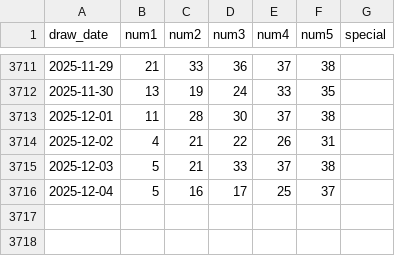
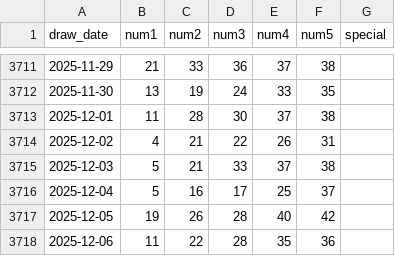
Before and after one commit to kmccartney24la/Lottery-Analysis-App, a CSV file: public/data/ga/fantasy5.csv, drawn as a sheet; only a part is shown, gaps mark what is left out.

```diff
--- a/public/data/ga/fantasy5.csv
+++ b/public/data/ga/fantasy5.csv
@@ -3716 +3716,3 @@ draw_date,num1,num2,num3,num4,num5,special
 2025-12-04,5,16,17,25,37,
+2025-12-05,19,26,28,40,42,
+2025-12-06,11,22,28,35,36,
```
